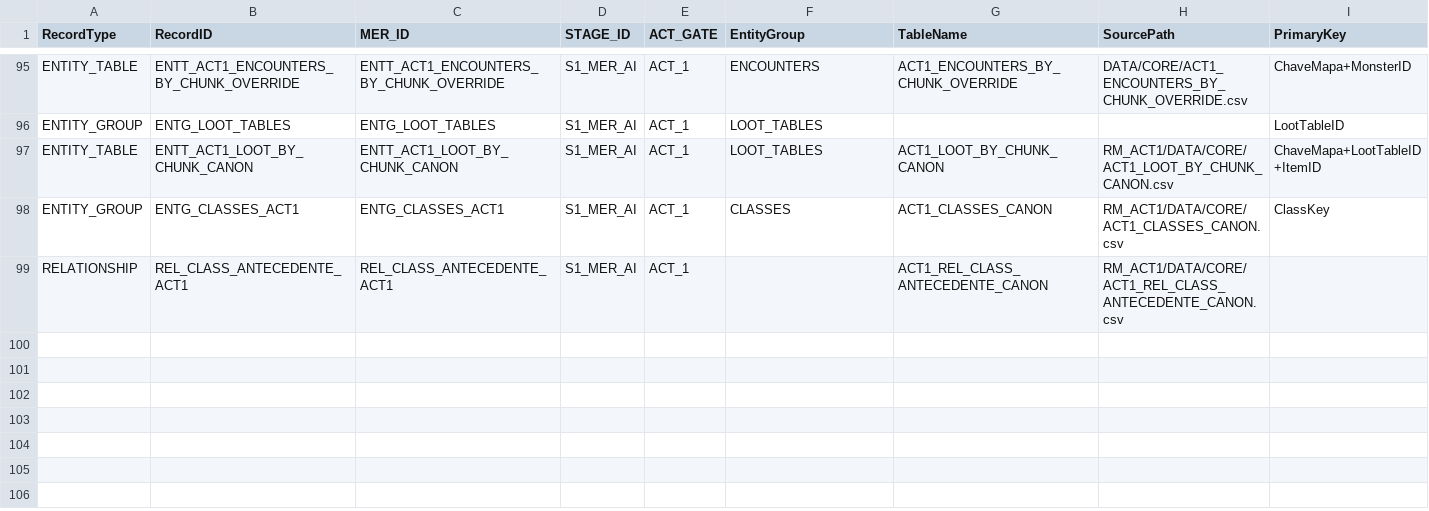
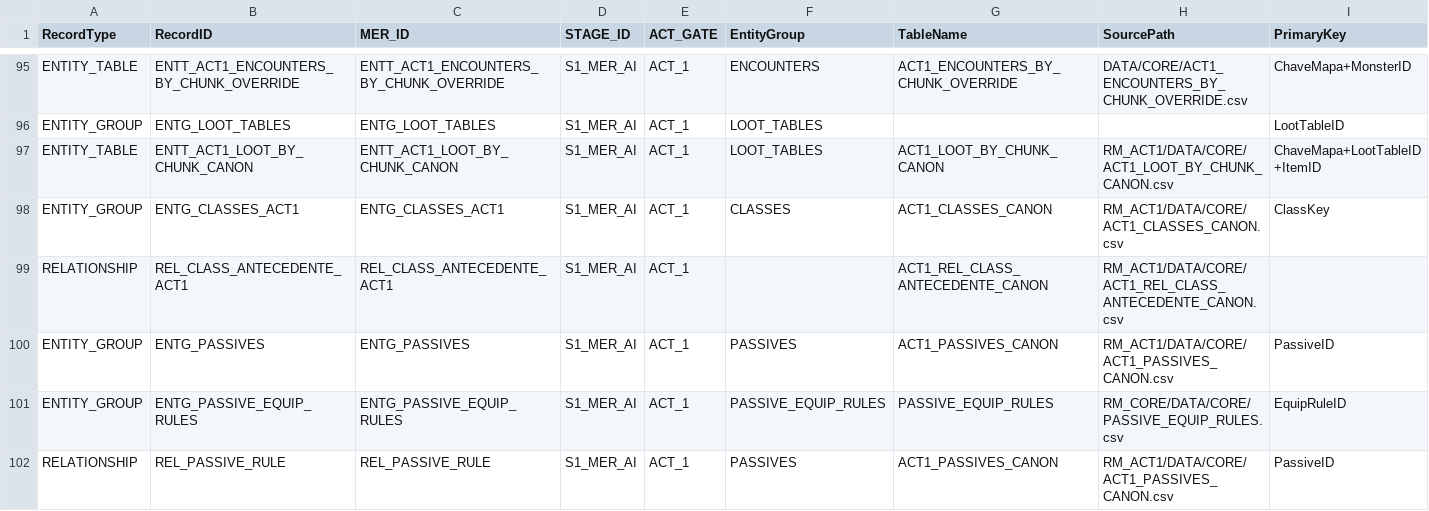
Before and after one commit to MartinFMelcop/Adventures_Unleashed_Rave_Master_Project, a CSV file: RM_CORE/DATA/GOV/MER_AI.csv, drawn as a sheet; only a part is shown, gaps mark what is left out; rows hold the shown columns only; the diff names each change by its address in the sheet, - before the commit and + after, or states it on an @@ line.

Commit message:
Implement AJ_000398 passive equip UI data sync

```diff
--- a/RM_CORE/DATA/GOV/MER_AI.csv
+++ b/RM_CORE/DATA/GOV/MER_AI.csv
+row 100: ENTITY_GROUP | ENTG_PASSIVES | ENTG_PASSIVES | S1_MER_AI | ACT_1 | PASSIVES | ACT1_PASSIVES_CANON | RM_ACT1/DATA/CORE/ACT1_PASSIVES_CANON.csv | PassiveID
+row 101: ENTITY_GROUP | ENTG_PASSIVE_EQUIP_RULES | ENTG_PASSIVE_EQUIP_RULES | S1_MER_AI | ACT_1 | PASSIVE_EQUIP_RULES | PASSIVE_EQUIP_RULES | RM_CORE/DATA/CORE/PASSIVE_EQUIP_RULES.csv | EquipRuleID
+row 102: RELATIONSHIP | REL_PASSIVE_RULE | REL_PASSIVE_RULE | S1_MER_AI | ACT_1 | PASSIVES | ACT1_PASSIVES_CANON | RM_ACT1/DATA/CORE/ACT1_PASSIVES_CANON.csv | PassiveID
```
Also changed, not shown: RM_CORE/DATA/GOV/SPEC_FUNC_AI.csv, RM_CORE/DATA/GOV/SPEC_TEC_AI.csv, 11 other files.
